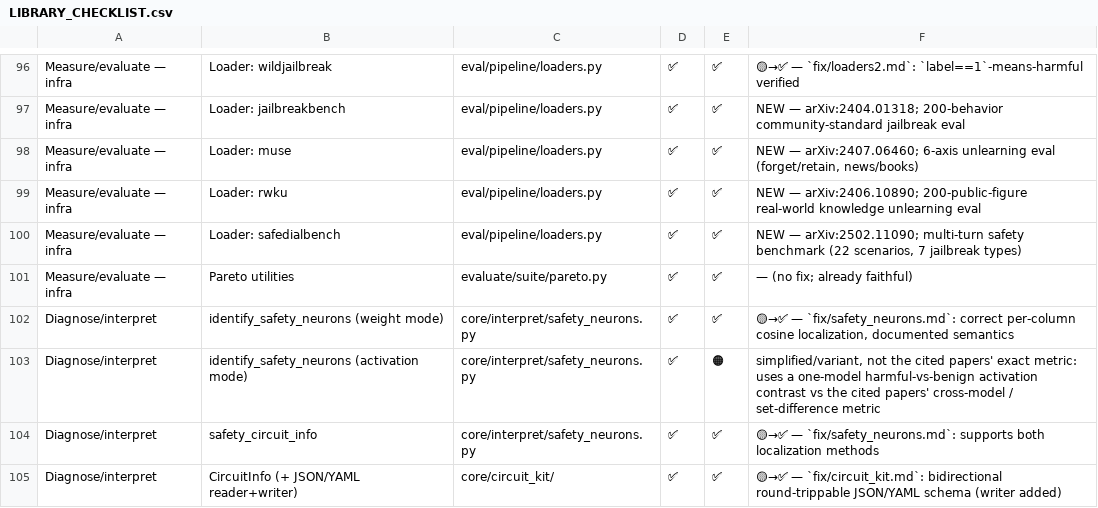
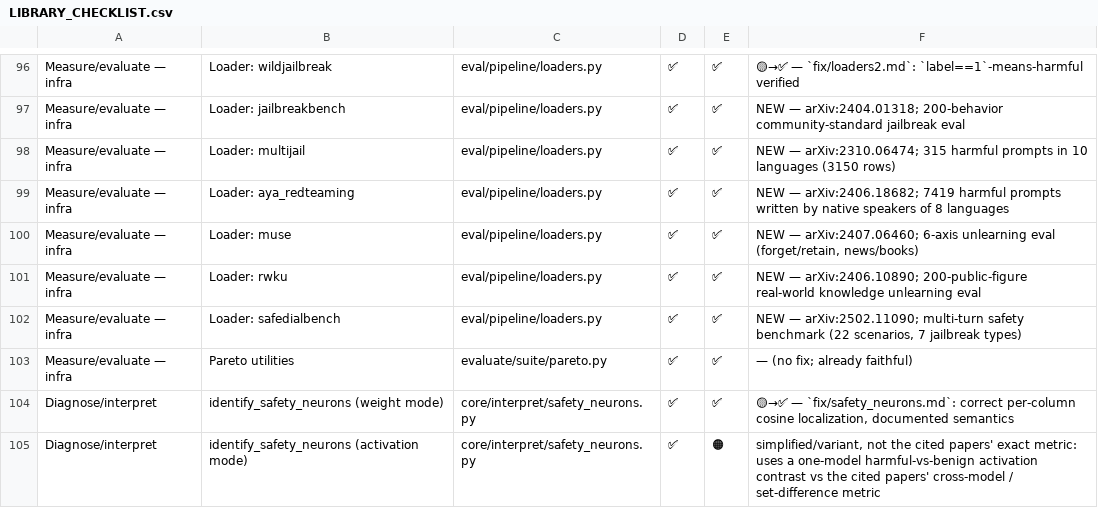
Before and after one commit to Lexsi-Labs/SafeTune, a CSV file: docs/reference/LIBRARY_CHECKLIST.csv, drawn as a sheet; only a part is shown, gaps mark what is left out; the shorter side is filled out with more unchanged rows; the diff names each change by its address in the sheet, - before the commit and + after, or states it on an @@ line.

Commit message:
Aya Red-teaming: alternate languages so max_prompts keeps all of them, give a one-split copy language codes
evaluate() keeps the first max_prompts rows, and the rows came one split
at a time, so a capped run scored Arabic only. A local copy loaded with
split= kept the row's language name ("Hindi") and ignored languages=.
Add the two loaders to the feature map, the checklist and the audit
guide, and fold the CHANGELOG entry into Unreleased / Added.

```diff
--- a/docs/reference/LIBRARY_CHECKLIST.csv
+++ b/docs/reference/LIBRARY_CHECKLIST.csv
+row 98: Measure/evaluate — infra | Loader: multijail | eval/pipeline/loaders.py | ✅ | ✅ | NEW — arXiv:2310.06474; 315 harmful prompts in 10 languages (3150 rows)
+row 99: Measure/evaluate — infra | Loader: aya_redteaming | eval/pipeline/loaders.py | ✅ | ✅ | NEW — arXiv:2406.18682; 7419 harmful prompts written by native speakers of 8 languages
```
Also changed, not shown: 6 other files.
